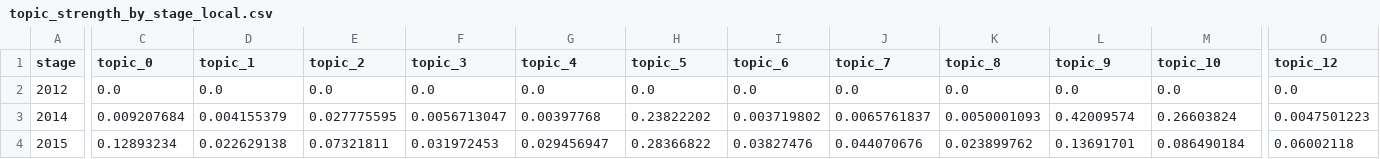
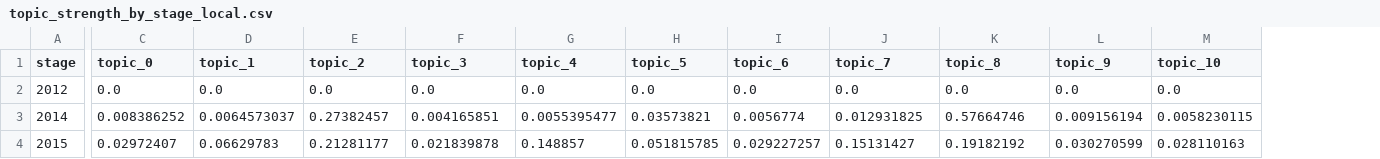
Before and after one commit to Takiwu/policy_analysis, a CSV file: outputs/topic_strength_by_stage_local.csv, drawn as a sheet; only a part is shown, gaps mark what is left out; the diff covers the shown part only; the diff names each change by its address in the sheet, - before the commit and + after, or states it on an @@ line.

Commit message:
fix: 修复了一些已知问题。
- 修改了 topic_evaluation.csv 中的主题评估数据，以反映更新后的困惑度和一致性指标。
- 调整了 topic_strength_by_stage_all.csv、topic_strength_by_stage_central.csv 和 topic_strength_by_stage_local.csv 中各阶段的主题强度数据，采用了新的数值。
- 更新了 topic_strength_by_stage_all.png、topic_strength_by_stage_central.png 和 topic_strength_by_stage_local.png 中主题强度的可视化表示。
- 修订了 topic_strengths.csv 中的整体主题强度，以包含新的强度值。
- 扩展了 stopwords.txt 中的停用词列表，新增了与分析相关的术语。

```diff
--- a/outputs/topic_strength_by_stage_local.csv
+++ b/outputs/topic_strength_by_stage_local.csv
-column O (topic_12), rows 2-4: 0.0 | 0.0047501223 | 0.06002118
-C3 (topic_0): 0.009207684
+C3 (topic_0): 0.008386252
-D3 (topic_1): 0.004155379
+D3 (topic_1): 0.0064573037
-E3 (topic_2): 0.027775595
+E3 (topic_2): 0.27382457
-F3 (topic_3): 0.0056713047
+F3 (topic_3): 0.004165851
-G3 (topic_4): 0.00397768
+G3 (topic_4): 0.0055395477
-H3 (topic_5): 0.23822202
+H3 (topic_5): 0.03573821
-I3 (topic_6): 0.003719802
+I3 (topic_6): 0.0056774
-J3 (topic_7): 0.0065761837
+J3 (topic_7): 0.012931825
-K3 (topic_8): 0.0050001093
+K3 (topic_8): 0.57664746
-L3 (topic_9): 0.42009574
+L3 (topic_9): 0.009156194
-M3 (topic_10): 0.26603824
+M3 (topic_10): 0.0058230115
-C4 (topic_0): 0.12893234
+C4 (topic_0): 0.02972407
-D4 (topic_1): 0.022629138
+D4 (topic_1): 0.06629783
-E4 (topic_2): 0.07321811
+E4 (topic_2): 0.21281177
-F4 (topic_3): 0.031972453
+F4 (topic_3): 0.021839878
-G4 (topic_4): 0.029456947
+G4 (topic_4): 0.148857
-H4 (topic_5): 0.28366822
+H4 (topic_5): 0.051815785
-I4 (topic_6): 0.03827476
+I4 (topic_6): 0.029227257
-J4 (topic_7): 0.044070676
+J4 (topic_7): 0.15131427
-K4 (topic_8): 0.023899762
+K4 (topic_8): 0.19182192
-L4 (topic_9): 0.13691701
+L4 (topic_9): 0.030270599
-M4 (topic_10): 0.086490184
+M4 (topic_10): 0.028110163
```
Also changed, not shown: 134 edited cells elsewhere in this file, outputs/lda_topic_words.csv, outputs/tfidf_top_keywords.csv, 20 other files.
